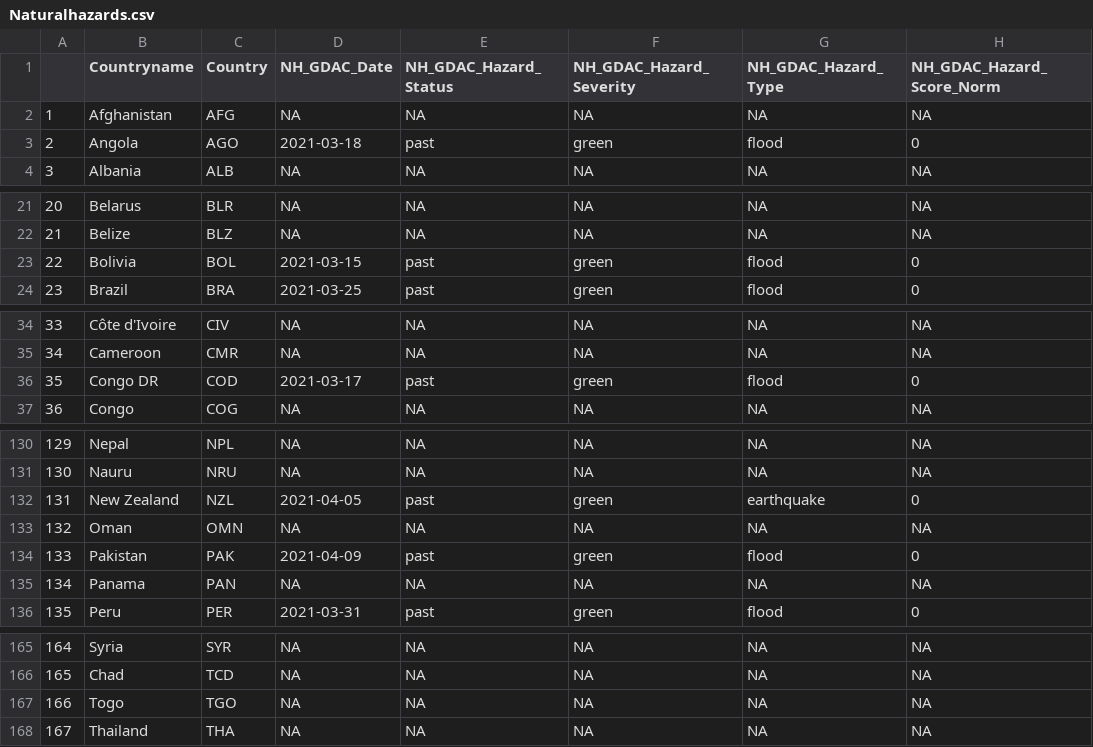
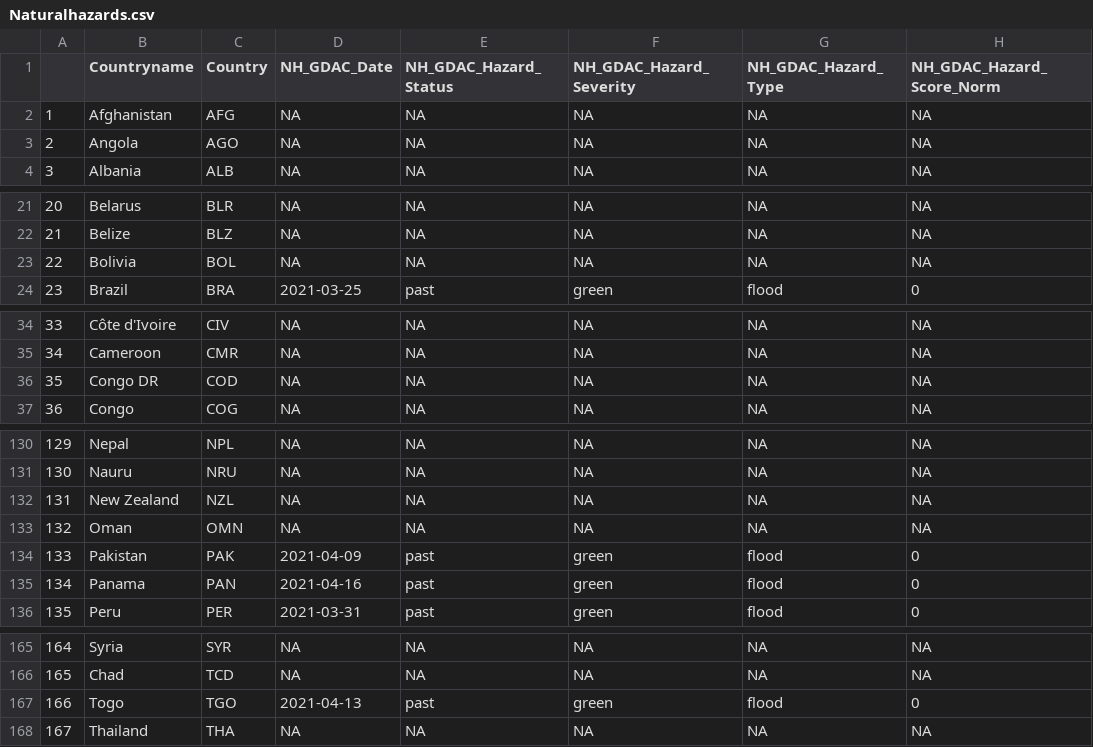
Before and after one commit to ljonestz/compoundriskdata, a CSV file: Risk_sheets/Naturalhazards.csv, drawn as a sheet; only a part is shown, gaps mark what is left out; the diff covers the shown part only; the diff names each change by its address in the sheet, - before the commit and + after, or states it on an @@ line.

```diff
--- a/Risk_sheets/Naturalhazards.csv
+++ b/Risk_sheets/Naturalhazards.csv
-D3 (NH_GDAC_Date): 2021-03-18
+D3 (NH_GDAC_Date): NA
-E3 (NH_GDAC_Hazard_Status): past
+E3 (NH_GDAC_Hazard_Status): NA
-F3 (NH_GDAC_Hazard_Severity): green
+F3 (NH_GDAC_Hazard_Severity): NA
-G3 (NH_GDAC_Hazard_Type): flood
+G3 (NH_GDAC_Hazard_Type): NA
-H3 (NH_GDAC_Hazard_Score_Norm): 0
+H3 (NH_GDAC_Hazard_Score_Norm): NA
-D23 (NH_GDAC_Date): 2021-03-15
+D23 (NH_GDAC_Date): NA
-E23 (NH_GDAC_Hazard_Status): past
+E23 (NH_GDAC_Hazard_Status): NA
-F23 (NH_GDAC_Hazard_Severity): green
+F23 (NH_GDAC_Hazard_Severity): NA
-G23 (NH_GDAC_Hazard_Type): flood
+G23 (NH_GDAC_Hazard_Type): NA
-H23 (NH_GDAC_Hazard_Score_Norm): 0
+H23 (NH_GDAC_Hazard_Score_Norm): NA
-D36 (NH_GDAC_Date): 2021-03-17
+D36 (NH_GDAC_Date): NA
-E36 (NH_GDAC_Hazard_Status): past
+E36 (NH_GDAC_Hazard_Status): NA
-F36 (NH_GDAC_Hazard_Severity): green
+F36 (NH_GDAC_Hazard_Severity): NA
-G36 (NH_GDAC_Hazard_Type): flood
+G36 (NH_GDAC_Hazard_Type): NA
-H36 (NH_GDAC_Hazard_Score_Norm): 0
+H36 (NH_GDAC_Hazard_Score_Norm): NA
-D132 (NH_GDAC_Date): 2021-04-05
+D132 (NH_GDAC_Date): NA
-E132 (NH_GDAC_Hazard_Status): past
+E132 (NH_GDAC_Hazard_Status): NA
-F132 (NH_GDAC_Hazard_Severity): green
+F132 (NH_GDAC_Hazard_Severity): NA
-G132 (NH_GDAC_Hazard_Type): earthquake
+G132 (NH_GDAC_Hazard_Type): NA
-H132 (NH_GDAC_Hazard_Score_Norm): 0
+H132 (NH_GDAC_Hazard_Score_Norm): NA
-D135 (NH_GDAC_Date): NA
+D135 (NH_GDAC_Date): 2021-04-16
-E135 (NH_GDAC_Hazard_Status): NA
+E135 (NH_GDAC_Hazard_Status): past
-F135 (NH_GDAC_Hazard_Severity): NA
+F135 (NH_GDAC_Hazard_Severity): green
-G135 (NH_GDAC_Hazard_Type): NA
+G135 (NH_GDAC_Hazard_Type): flood
-H135 (NH_GDAC_Hazard_Score_Norm): NA
+H135 (NH_GDAC_Hazard_Score_Norm): 0
-D167 (NH_GDAC_Date): NA
+D167 (NH_GDAC_Date): 2021-04-13
-E167 (NH_GDAC_Hazard_Status): NA
+E167 (NH_GDAC_Hazard_Status): past
-F167 (NH_GDAC_Hazard_Severity): NA
+F167 (NH_GDAC_Hazard_Severity): green
-G167 (NH_GDAC_Hazard_Type): NA
+G167 (NH_GDAC_Hazard_Type): flood
-H167 (NH_GDAC_Hazard_Score_Norm): NA
+H167 (NH_GDAC_Hazard_Score_Norm): 0
```
Also changed, not shown: 10 edited cells elsewhere in this file, Risk_sheets/healthsheet.csv, 1 other file.
